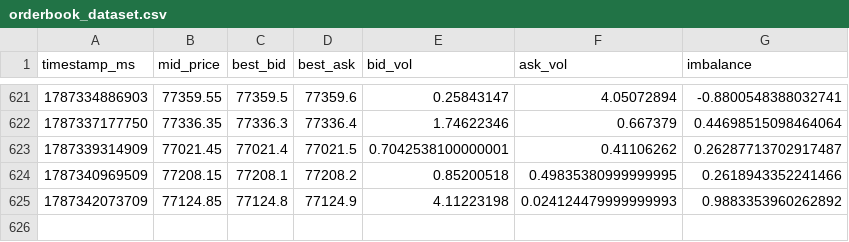
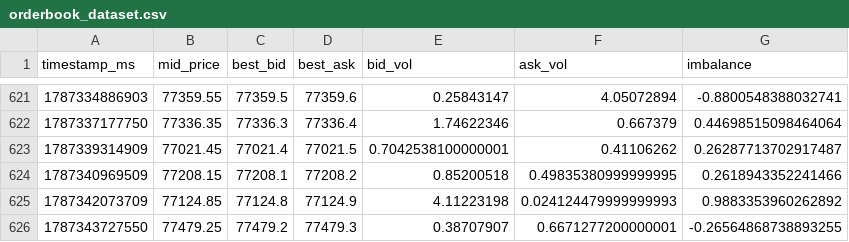
Before and after one commit to deardzaa/btc-okx-bot., a CSV file: orderbook_dataset.csv, drawn as a sheet; only a part is shown, gaps mark what is left out.

Commit message:
Update order book data [skip ci]

```diff
--- a/orderbook_dataset.csv
+++ b/orderbook_dataset.csv
@@ -625 +625,2 @@ timestamp_ms,mid_price,best_bid,best_ask,bid_vol,ask_vol,imbalance
 1787342073709,77124.85,77124.8,77124.9,4.11223198,0.024124479999999993,0.9883353960262892
+1787343727550,77479.25,77479.2,77479.3,0.38707907,0.6671277200000001,-0.26564868738893255
```
